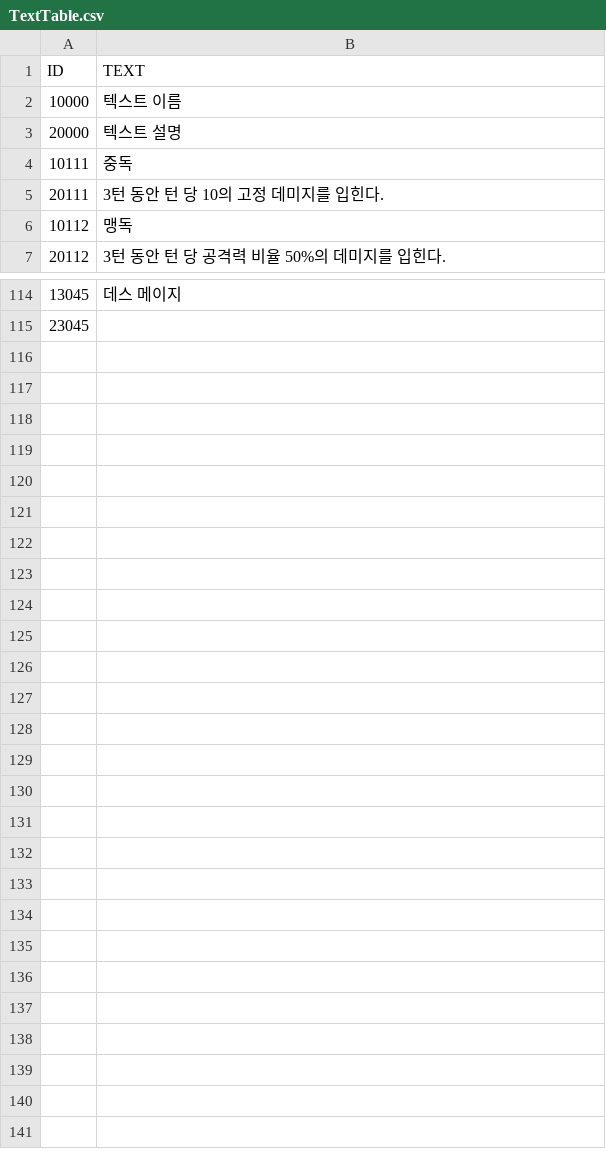
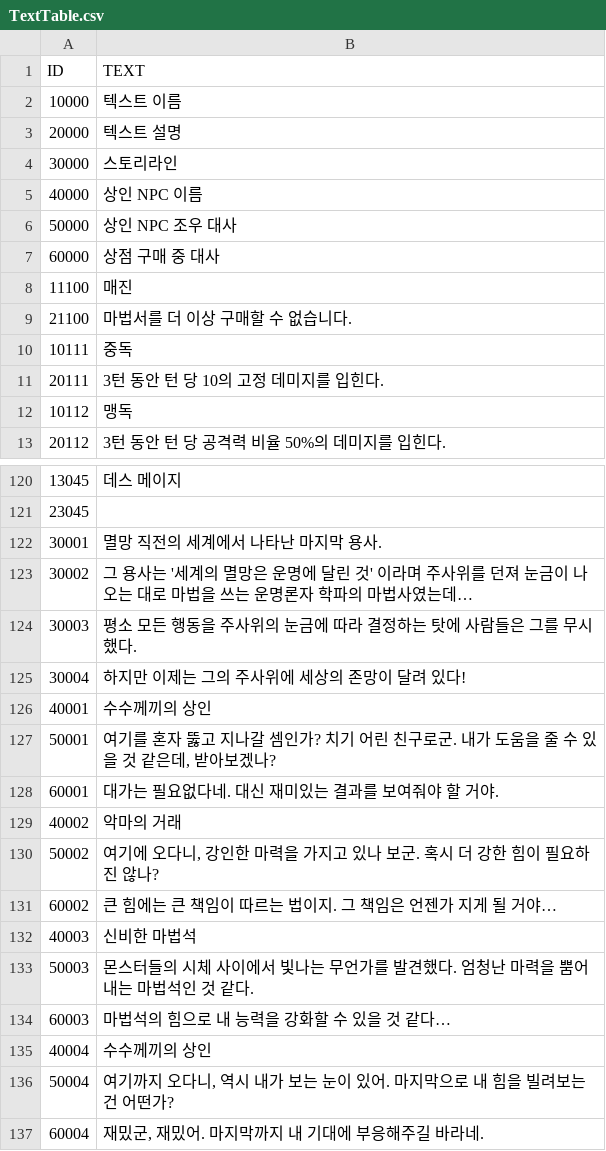
Before and after one commit to somersolt/Wizard-of-Dice, a CSV file: Assets/Resources/Table/TextTable.csv, drawn as a sheet; only a part is shown, gaps mark what is left out.

```diff
--- a/Assets/Resources/Table/TextTable.csv
+++ b/Assets/Resources/Table/TextTable.csv
@@ -3,2 +3,8 @@
 20000,텍스트 설명
+30000,스토리라인
+40000,상인 NPC 이름
+50000,상인 NPC 조우 대사
+60000,상점 구매 중 대사
+11100,매진
+21100,마법서를 더 이상 구매할 수 없습니다.
 10111,중독
@@ -115 +121,17 @@
 23045,
+30001,멸망 직전의 세계에서 나타난 마지막 용사.
+30002,그 용사는 '세계의 멸망은 운명에 달린 것' 이라며 주사위를 던져 눈금이 나오는 대로 마법을 쓰는 운명론자 학파의 마법사였는데…
+30003,평소 모든 행동을 주사위의 눈금에 따라 결정하는 탓에 사람들은 그를 무시했다.
+30004,하지만 이제는 그의 주사위에 세상의 존망이 달려 있다!
+40001,수수께끼의 상인
+50001,"여기를 혼자 뚫고 지나갈 셈인가? 치기 어린 친구로군. 내가 도움을 줄 수 있을 것 같은데, 받아보겠나?"
+60001,대가는 필요없다네. 대신 재미있는 결과를 보여줘야 할 거야.
+40002,악마의 거래
+50002,"여기에 오다니, 강인한 마력을 가지고 있나 보군. 혹시 더 강한 힘이 필요하진 않나?"
+60002,큰 힘에는 큰 책임이 따르는 법이지. 그 책임은 언젠가 지게 될 거야…
+40003,신비한 마법석
+50003,몬스터들의 시체 사이에서 빛나는 무언가를 발견했다. 엄청난 마력을 뿜어내는 마법석인 것 같다.
+60003,마법석의 힘으로 내 능력을 강화할 수 있을 것 같다…
+40004,수수께끼의 상인
+50004,"여기까지 오다니, 역시 내가 보는 눈이 있어. 마지막으로 내 힘을 빌려보는 건 어떤가?"
+60004,"재밌군, 재밌어. 마지막까지 내 기대에 부응해주길 바라네."
```
Also changed, not shown: 17 other files.
